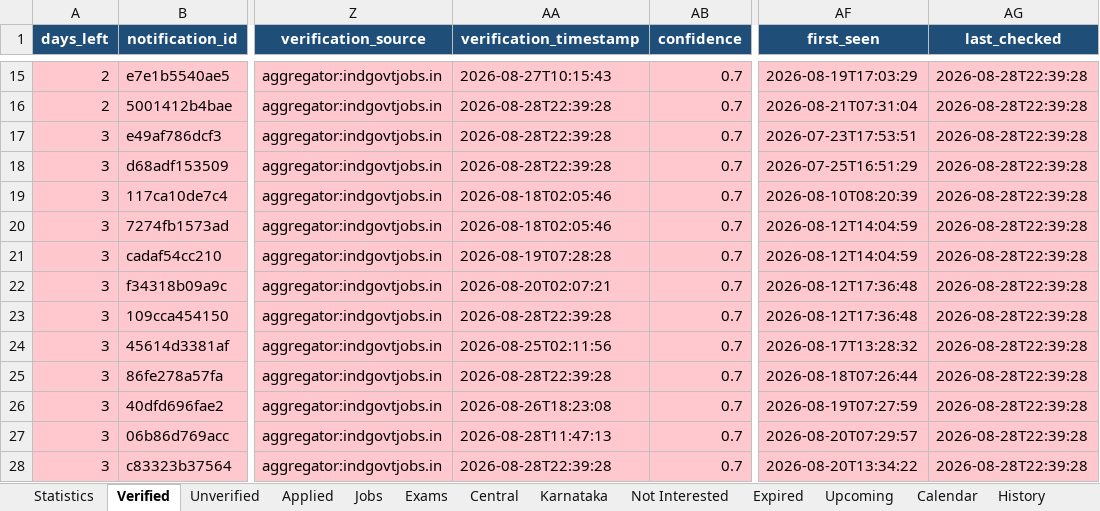
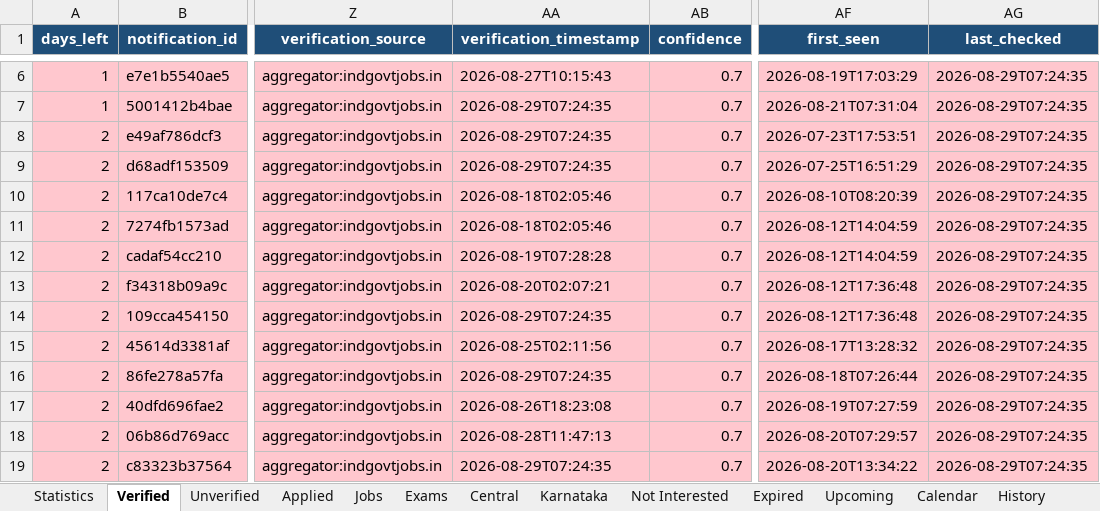
Before and after one commit to DarkWeb2024/govt-jobs-tracker, an Excel workbook: docs/data/latest.xlsx, sheet Verified, drawn as a sheet; only a part is shown, gaps mark what is left out; values as stored, in another font and other column widths than the file's, no borders; addresses are those after the commit; the diff covers the shown part only; the diff names each change by its address in the sheet, - before the commit and + after, or states it on an @@ line.

```diff
--- a/docs/data/latest.xlsx (sheet Verified)
+++ b/docs/data/latest.xlsx (sheet Verified)
-A6:A7 (days_left): 2
+A6:A7 (days_left): 1
-AG6:AG19 (last_checked): 2026-08-28T22:39:28
+AG6:AG19 (last_checked): 2026-08-29T07:24:35
-AA7:AA9 (verification_timestamp): 2026-08-28T22:39:28
+AA7:AA9 (verification_timestamp): 2026-08-29T07:24:35
-A8:A19 (days_left): 3
+A8:A19 (days_left): 2
-AA14 (verification_timestamp): 2026-08-28T22:39:28
+AA14 (verification_timestamp): 2026-08-29T07:24:35
-AA16 (verification_timestamp): 2026-08-28T22:39:28
+AA16 (verification_timestamp): 2026-08-29T07:24:35
-AA19 (verification_timestamp): 2026-08-28T22:39:28
+AA19 (verification_timestamp): 2026-08-29T07:24:35
```
Also changed, not shown: 1 added row, 10 removed rows and 454 edited cells elsewhere in this sheet, sheet Jobs, sheet Central, sheet Expired, sheet Unverified, sheet Karnataka, sheet History, 5 more sheets, 5 other files.
